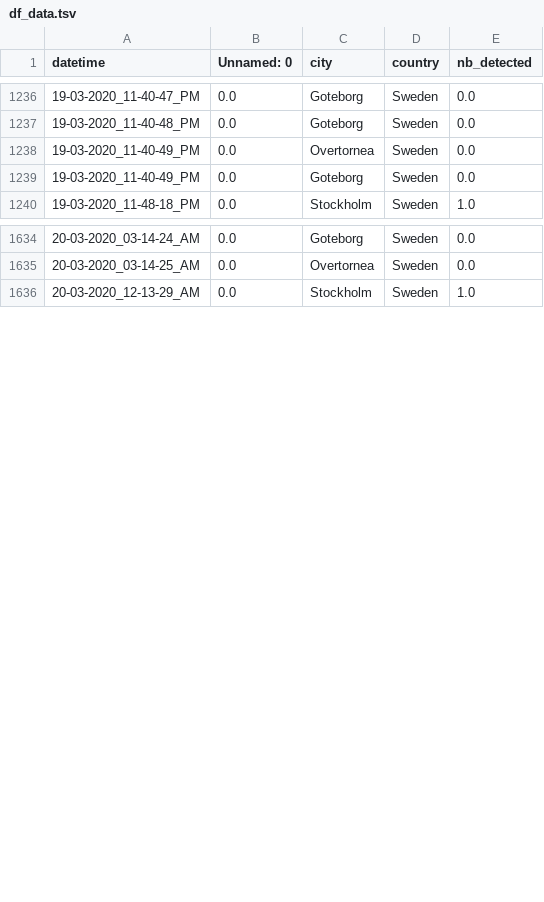
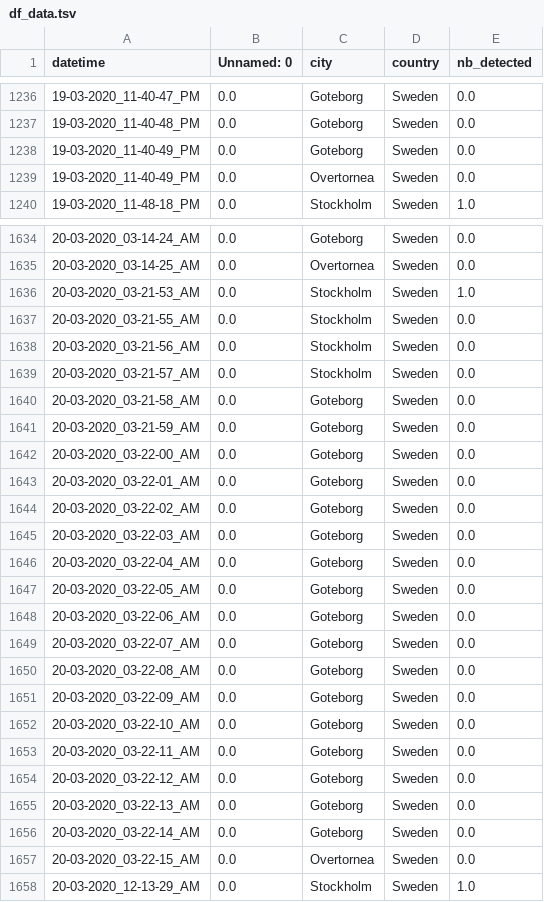
Before and after one commit to MastafaF/corona_virus_analysis, a TSV file: data/dataframe/df_data.tsv, drawn as a sheet; only a part is shown, gaps mark what is left out; the diff covers the shown part only.

```diff
--- a/data/dataframe/df_data.tsv
+++ b/data/dataframe/df_data.tsv
@@ -1237,4 +1237,4 @@ datetime	Unnamed: 0	city	country	nb_detected
 19-03-2020_11-40-48_PM	0.0	Goteborg	Sweden	0.0
+19-03-2020_11-40-49_PM	0.0	Goteborg	Sweden	0.0
 19-03-2020_11-40-49_PM	0.0	Overtornea 	Sweden	0.0
-19-03-2020_11-40-49_PM	0.0	Goteborg	Sweden	0.0
 19-03-2020_11-48-18_PM	0.0	Stockholm	Sweden	1.0
@@ -1635,2 +1635,24 @@ datetime	Unnamed: 0	city	country	nb_detected
 20-03-2020_03-14-25_AM	0.0	Overtornea 	Sweden	0.0
+20-03-2020_03-21-53_AM	0.0	Stockholm	Sweden	1.0
+20-03-2020_03-21-55_AM	0.0	Stockholm	Sweden	0.0
+20-03-2020_03-21-56_AM	0.0	Stockholm	Sweden	0.0
+20-03-2020_03-21-57_AM	0.0	Stockholm	Sweden	0.0
+20-03-2020_03-21-58_AM	0.0	Goteborg	Sweden	0.0
+20-03-2020_03-21-59_AM	0.0	Goteborg	Sweden	0.0
+20-03-2020_03-22-00_AM	0.0	Goteborg	Sweden	0.0
+20-03-2020_03-22-01_AM	0.0	Goteborg	Sweden	0.0
+20-03-2020_03-22-02_AM	0.0	Goteborg	Sweden	0.0
+20-03-2020_03-22-03_AM	0.0	Goteborg	Sweden	0.0
+20-03-2020_03-22-04_AM	0.0	Goteborg	Sweden	0.0
+20-03-2020_03-22-05_AM	0.0	Goteborg	Sweden	0.0
+20-03-2020_03-22-06_AM	0.0	Goteborg	Sweden	0.0
+20-03-2020_03-22-07_AM	0.0	Goteborg	Sweden	0.0
+20-03-2020_03-22-08_AM	0.0	Goteborg	Sweden	0.0
+20-03-2020_03-22-09_AM	0.0	Goteborg	Sweden	0.0
+20-03-2020_03-22-10_AM	0.0	Goteborg	Sweden	0.0
+20-03-2020_03-22-11_AM	0.0	Goteborg	Sweden	0.0
+20-03-2020_03-22-12_AM	0.0	Goteborg	Sweden	0.0
+20-03-2020_03-22-13_AM	0.0	Goteborg	Sweden	0.0
+20-03-2020_03-22-14_AM	0.0	Goteborg	Sweden	0.0
+20-03-2020_03-22-15_AM	0.0	Overtornea 	Sweden	0.0
 20-03-2020_12-13-29_AM	0.0	Stockholm	Sweden	1.0
```
Also changed, not shown: 2 moved rows elsewhere in this file.
